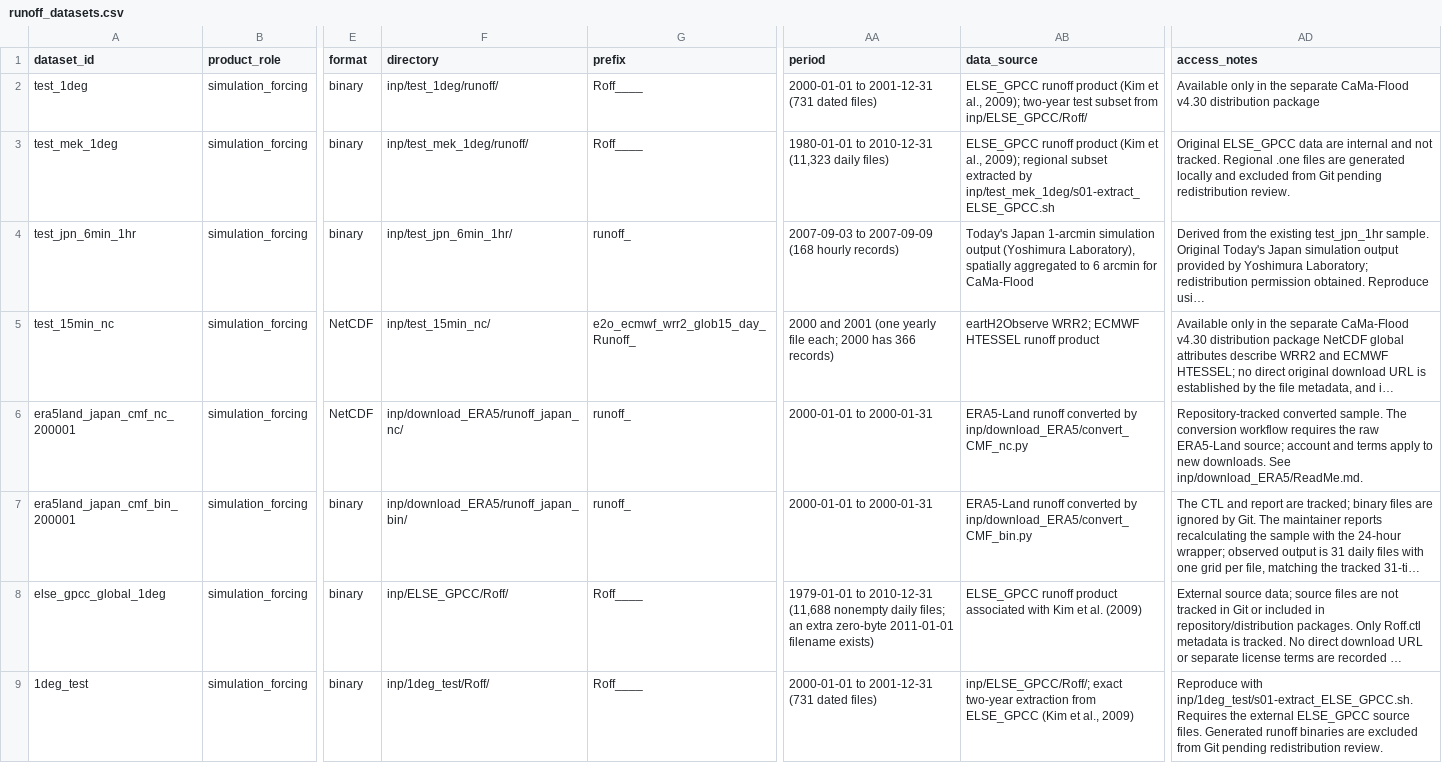
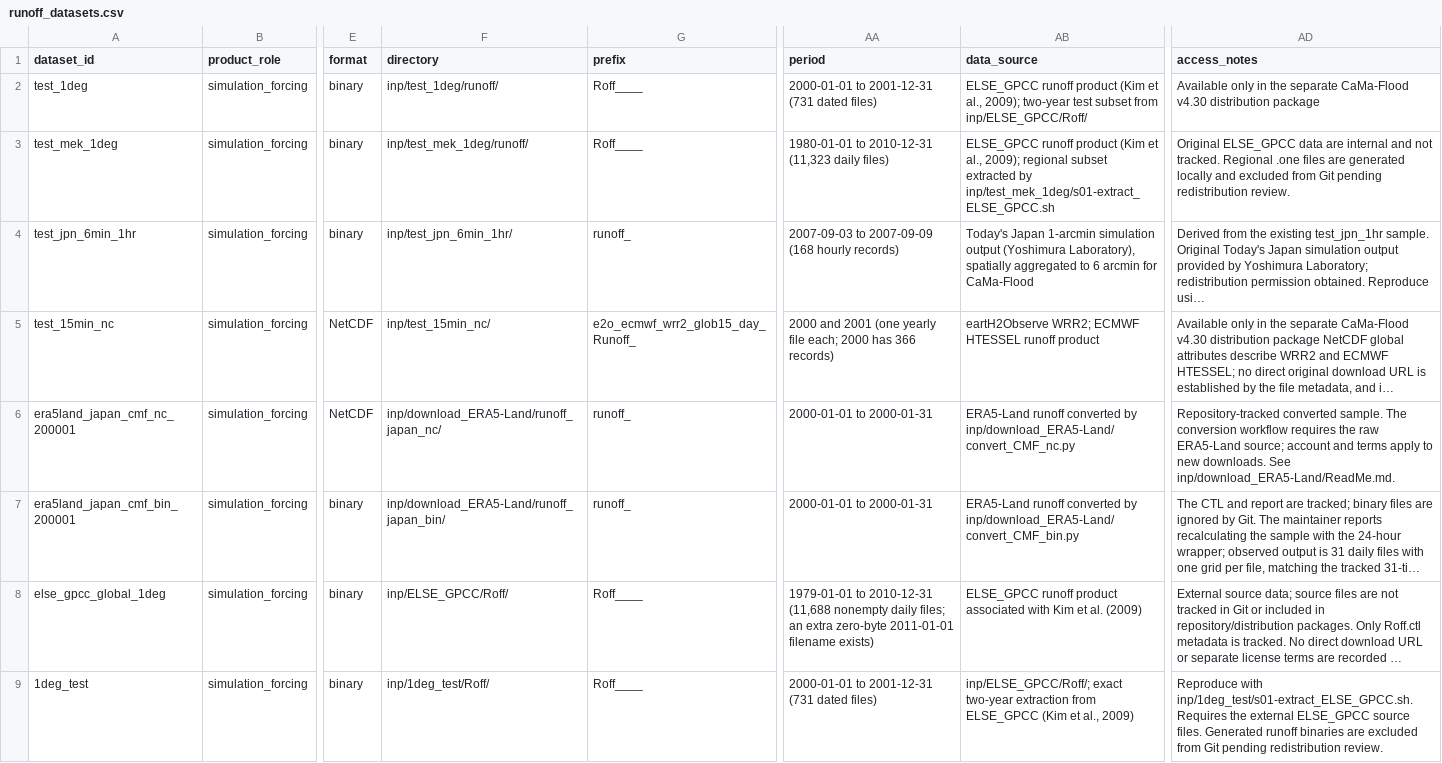
Before and after one commit to global-hydrodynamics/CaMa-Flood_v4, a CSV file: inp/runoff_datasets.csv, drawn as a sheet; only a part is shown, gaps mark what is left out; long unchanged cells end in …; the diff names each change by its address in the sheet, - before the commit and + after, or states it on an @@ line.

```diff
--- a/inp/runoff_datasets.csv
+++ b/inp/runoff_datasets.csv
-F6 (directory): inp/download_ERA5/runoff_japan_nc/
+F6 (directory): inp/download_ERA5-Land/runoff_japan_nc/
-AB6 (data_source): …converted by inp/download_ERA5/convert_CMF_nc.py
+AB6 (data_source): …converted by inp/download_ERA5-Land/convert_CMF_nc.py
-AD6 (access_notes): …downloads. See inp/download_ERA5/ReadMe.md.
+AD6 (access_notes): …downloads. See inp/download_ERA5-Land/ReadMe.md.
-F7 (directory): inp/download_ERA5/runoff_japan_bin/
+F7 (directory): inp/download_ERA5-Land/runoff_japan_bin/
-AB7 (data_source): …converted by inp/download_ERA5/convert_CMF_bin.py
+AB7 (data_source): …converted by inp/download_ERA5-Land/convert_CMF_bin.py
```
Also changed, not shown: research/events.csv, research/knowledge_gaps.csv, 28 other files.
